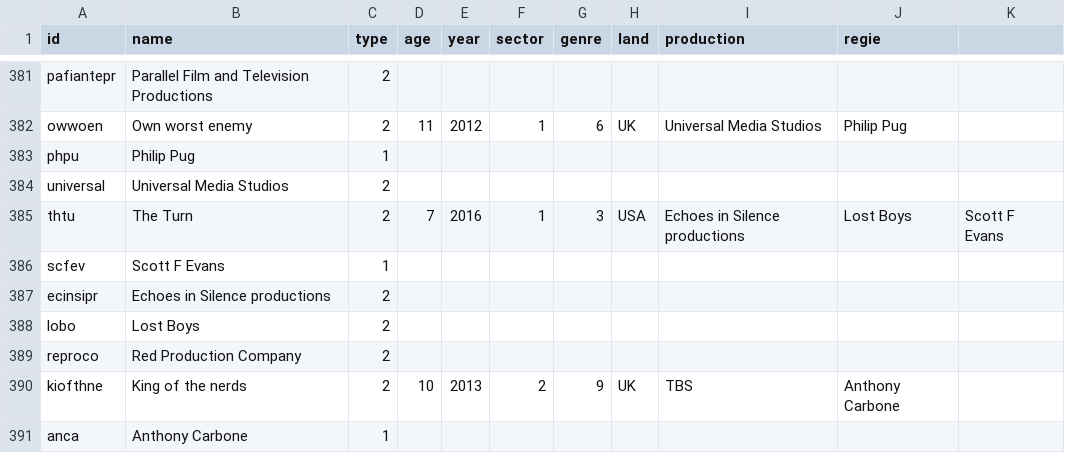
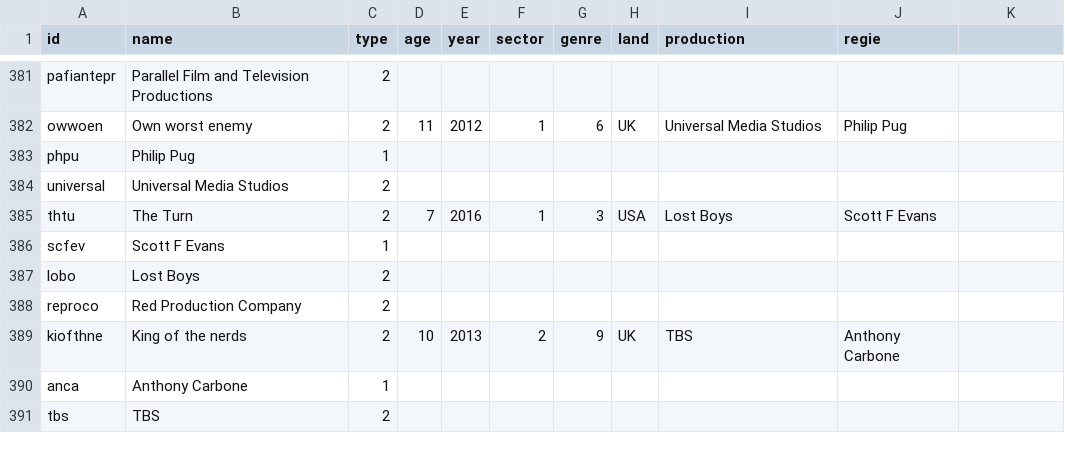
Before and after one commit to sh337hdm/harrypotterSNA, a CSV file: SNA Abgabe - Nodelist final.csv, drawn as a sheet; only a part is shown, gaps mark what is left out; the shorter side is filled out with more unchanged rows.

Commit message:
Update SNA Abgabe - Nodelist final.csv

```diff
--- a/SNA Abgabe - Nodelist final.csv
+++ b/SNA Abgabe - Nodelist final.csv
@@ -384,5 +384,4 @@ phpu,Philip Pug,1,,,,,,,
 universal,Universal Media Studios,2,,,,,,,
-thtu,The Turn,2,7,2016,1,3,USA,Echoes in Silence productions,Lost Boys,Scott F Evans
+thtu,The Turn,2,7,2016,1,3,USA,Lost Boys,Scott F Evans
 scfev,Scott F Evans,1,,,,,,,
-ecinsipr,Echoes in Silence productions,2,,,,,,,
 lobo,Lost Boys,2,,,,,,,
```
